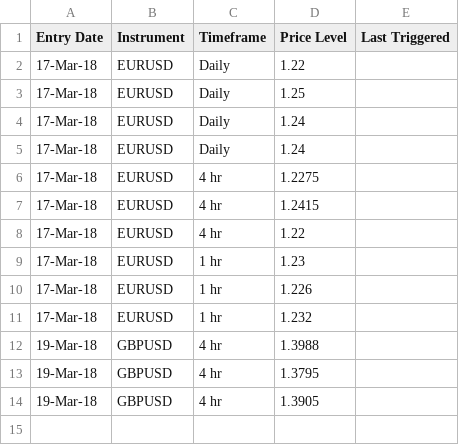
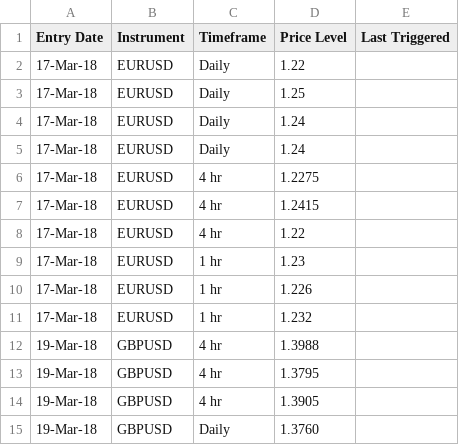
Before and after one commit to galajoanna/AlertSystem, a CSV file: AlertDB.csv, drawn as a sheet; the diff names each change by its address in the sheet, - before the commit and + after, or states it on an @@ line.

Commit message:
Update AlertDB.csv

```diff
--- a/AlertDB.csv
+++ b/AlertDB.csv
+row 15: 19-Mar-18 | GBPUSD | Daily | 1.3760
```
